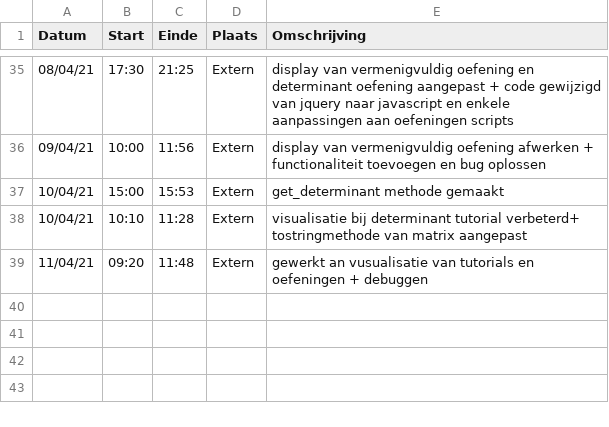
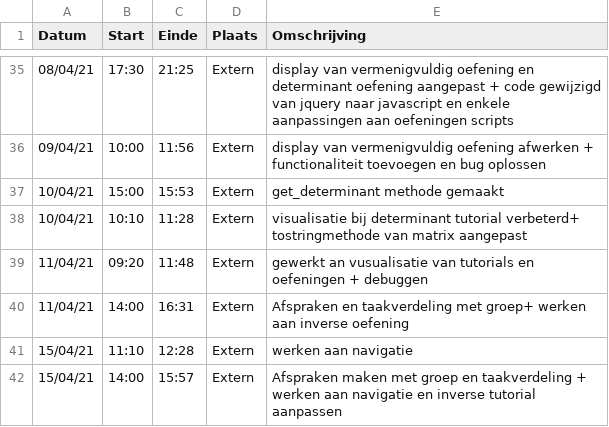
Before and after one commit to rtalwar2/WELCOME-TO-THE-MATRIX, a CSV file: logboeken/TalwarRaman.csv, drawn as a sheet; only a part is shown, gaps mark what is left out; the diff names each change by its address in the sheet, - before the commit and + after, or states it on an @@ line.

Commit message:
Update TalwarRaman.csv

```diff
--- a/logboeken/TalwarRaman.csv
+++ b/logboeken/TalwarRaman.csv
+row 40: 11/04/21 | 14:00 | 16:31 | Extern | Afspraken en taakverdeling met groep+ werken aan inverse oefening
+row 41: 15/04/21 | 11:10 | 12:28 | Extern | werken aan navigatie
+row 42: 15/04/21 | 14:00 | 15:57 | Extern | Afspraken maken met groep en taakverdeling + werken aan navigatie en inverse tutorial aanpassen
```
